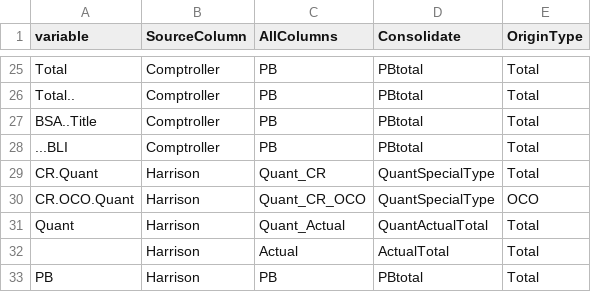
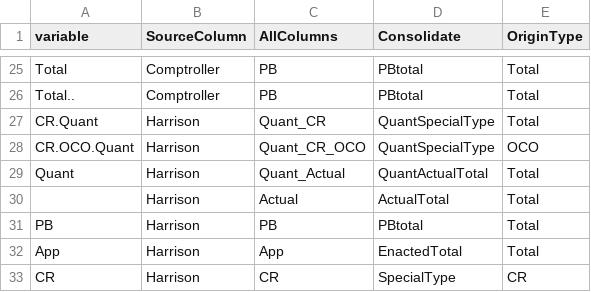
Before and after one commit to CSISdefense/Crisis-Funding, a CSV file: Lookups/RenameComptrollerColumns.csv, drawn as a sheet; only a part is shown, gaps mark what is left out; the shorter side is filled out with more unchanged rows.

Commit message:
2017 Comptroller date files

```diff
--- a/Lookups/RenameComptrollerColumns.csv
+++ b/Lookups/RenameComptrollerColumns.csv
@@ -26,4 +26,2 @@ Total,Comptroller,PB,PBtotal,Total
 Total..,Comptroller,PB,PBtotal,Total
-BSA..Title,Comptroller,PB,PBtotal,Total
-...BLI,Comptroller,PB,PBtotal,Total
 CR.Quant,Harrison,Quant_CR,QuantSpecialType,Total
```
Also changed, not shown: 8 other files.
